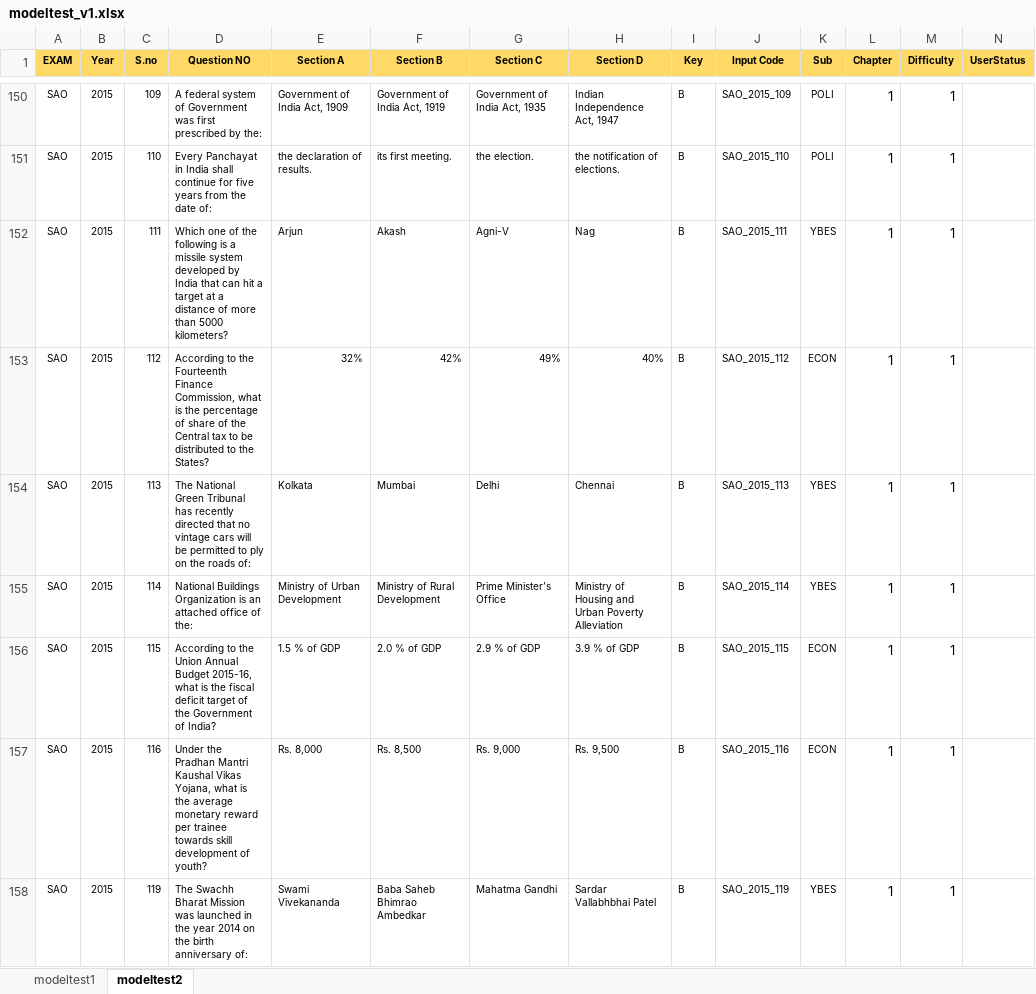
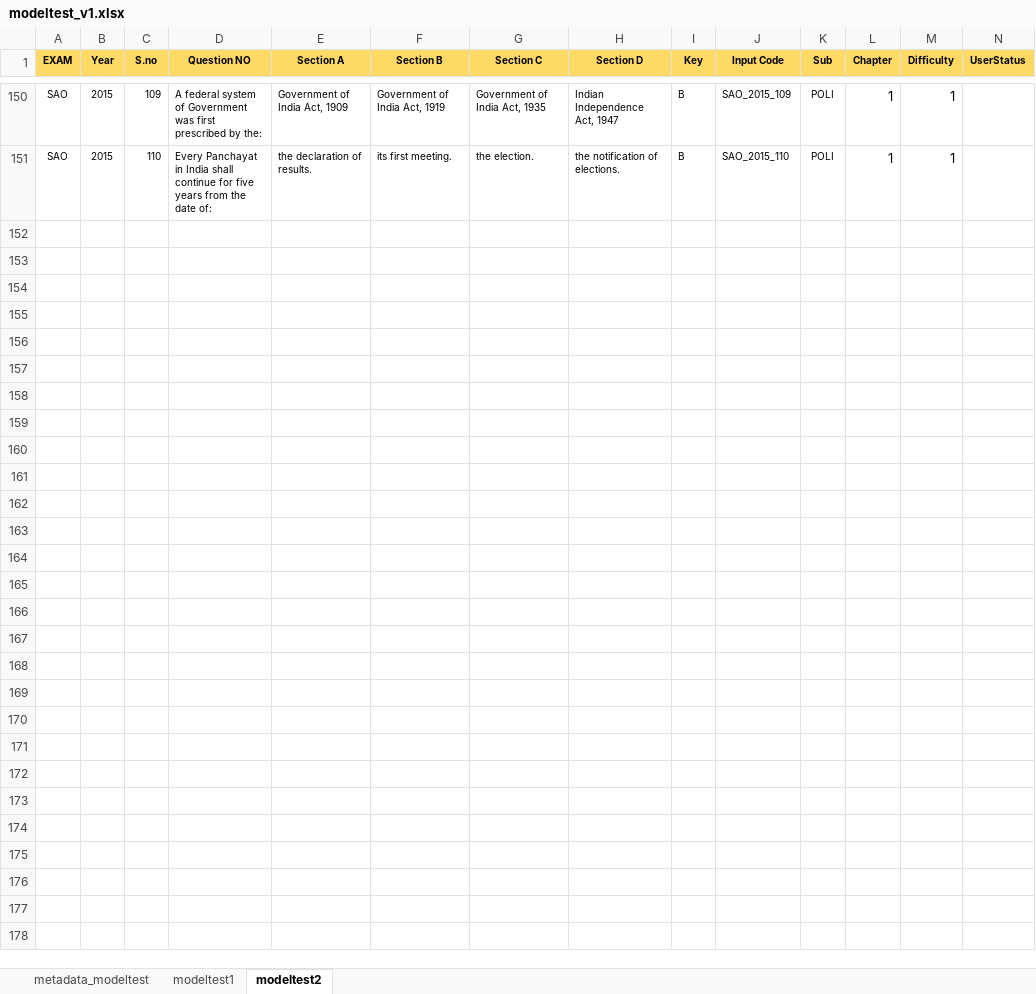
Before and after one commit to penkesiva/testprep, an Excel workbook: app/src/main/res/raw/modeltest_v1.xlsx, sheet modeltest2, drawn as a sheet; only a part is shown, gaps mark what is left out; values as stored, in another font and other column widths than the file's, no borders; the diff names each change by its address in the sheet, - before the commit and + after, or states it on an @@ line.

```diff
--- a/app/src/main/res/raw/modeltest_v1.xlsx (sheet modeltest2)
+++ b/app/src/main/res/raw/modeltest_v1.xlsx (sheet modeltest2)
+sheet tab: metadata_modeltest
-row 152: SAO | 2015 | 111 | Which one of the following is a missile system developed by India that can hit a target at a distance of more than 5000 kilometers? | Arjun | Akash | Agni-V | Nag | B | SAO_2015_111 | YBES | 1 | 1
-row 153: SAO | 2015 | 112 | According to the Fourteenth Finance Commission, what is the percentage of share of the Central tax to be distributed to the States? | 32% | 42% | 49% | 40% | B | SAO_2015_112 | ECON | 1 | 1
-row 154: SAO | 2015 | 113 | The National Green Tribunal has recently directed that no vintage cars will be permitted to ply on the roads of: | Kolkata | Mumbai | Delhi | Chennai | B | SAO_2015_113 | YBES | 1 | 1
-row 155: SAO | 2015 | 114 | National Buildings Organization is an attached office of the: | Ministry of Urban Development | Ministry of Rural Development | Prime Minister’s Office | Ministry of Housing and Urban Poverty Alleviation | B | SAO_2015_114 | YBES | 1 | 1
-row 156: SAO | 2015 | 115 | According to the Union Annual Budget 2015-16, what is the fiscal deficit target of the Government of India? | 1.5 % of GDP | 2.0 % of GDP | 2.9 % of GDP | 3.9 % of GDP | B | SAO_2015_115 | ECON | 1 | 1
-row 157: SAO | 2015 | 116 | Under the Pradhan Mantri Kaushal Vikas Yojana, what is the average monetary reward per trainee towards skill development of youth? | Rs. 8,000 | Rs. 8,500 | Rs. 9,000 | Rs. 9,500 | B | SAO_2015_116 | ECON | 1 | 1
-row 158: SAO | 2015 | 119 | The Swachh Bharat Mission was launched in the year 2014 on the birth anniversary of: | Swami Vivekananda | Baba Saheb Bhimrao Ambedkar | Mahatma Gandhi | Sardar Vallabhbhai Patel | B | SAO_2015_119 | YBES | 1 | 1
```
Also changed, not shown: app/src/main/res/raw/quiz_v1.xlsx, 5 other files.
